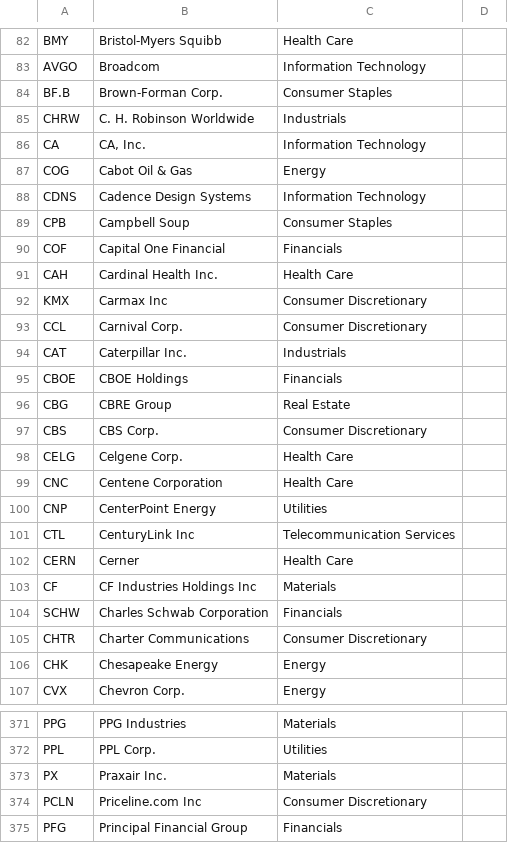
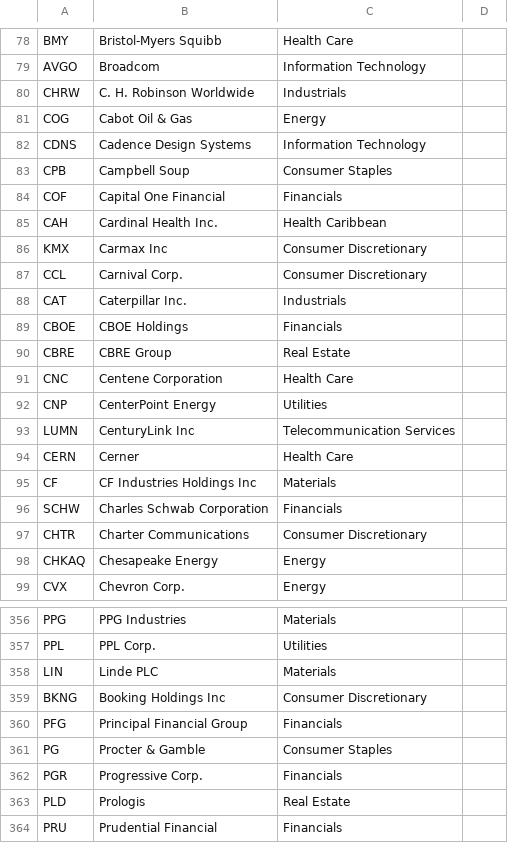
Before and after one commit to danielmlq/stock_backend, a CSV file: constituents-financials_csv.csv, drawn as a sheet; only a part is shown, gaps mark what is left out; the shorter side is filled out with more unchanged rows; the diff covers the shown part only.

```diff
--- a/constituents-financials_csv.csv
+++ b/constituents-financials_csv.csv
@@ -83,5 +79,3 @@ BMY,Bristol-Myers Squibb,Health Care
 AVGO,Broadcom,Information Technology
-BF.B,Brown-Forman Corp.,Consumer Staples
 CHRW,C. H. Robinson Worldwide,Industrials
-CA,"CA, Inc.",Information Technology
 COG,Cabot Oil & Gas,Energy
@@ -90,3 +84,3 @@ CPB,Campbell Soup,Consumer Staples
 COF,Capital One Financial,Financials
-CAH,Cardinal Health Inc.,Health Care
+CAH,Cardinal Health Inc.,Health Caribbean
 KMX,Carmax Inc,Consumer Discretionary
@@ -95,8 +89,6 @@ CAT,Caterpillar Inc.,Industrials
 CBOE,CBOE Holdings,Financials
-CBG,CBRE Group,Real Estate
-CBS,CBS Corp.,Consumer Discretionary
-CELG,Celgene Corp.,Health Care
+CBRE,CBRE Group,Real Estate
 CNC,Centene Corporation,Health Care
 CNP,CenterPoint Energy,Utilities
-CTL,CenturyLink Inc,Telecommunication Services
+LUMN,CenturyLink Inc,Telecommunication Services
 CERN,Cerner,Health Care
@@ -105,3 +97,3 @@ SCHW,Charles Schwab Corporation,Financials
 CHTR,Charter Communications,Consumer Discretionary
-CHK,Chesapeake Energy,Energy
+CHKAQ,Chesapeake Energy,Energy
 CVX,Chevron Corp.,Energy
@@ -372,4 +357,4 @@ PPG,PPG Industries,Materials
 PPL,PPL Corp.,Utilities
-PX,Praxair Inc.,Materials
-PCLN,Priceline.com Inc,Consumer Discretionary
+LIN,Linde PLC,Materials
+BKNG,Booking Holdings Inc,Consumer Discretionary
 PFG,Principal Financial Group,Financials
```
Also changed, not shown: 11 added rows, 30 removed rows and 13 edited cells elsewhere in this file, 5 other files.
